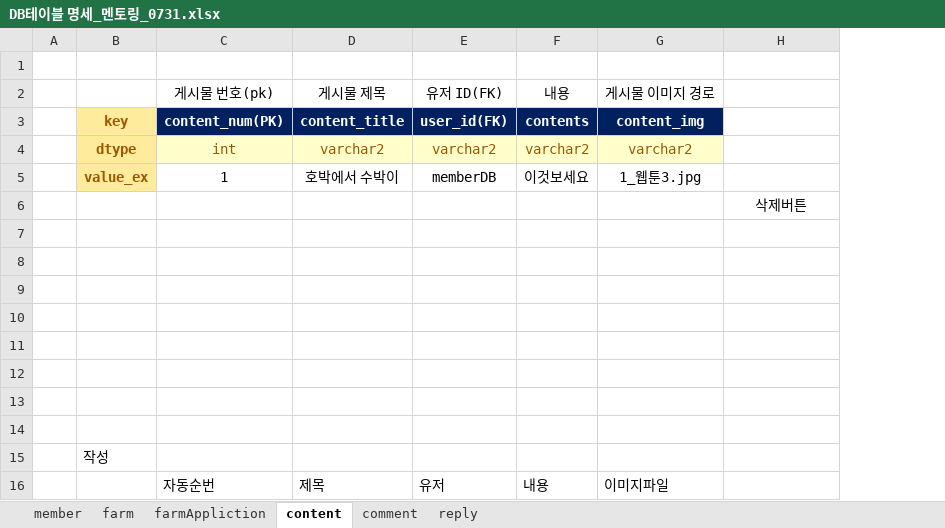
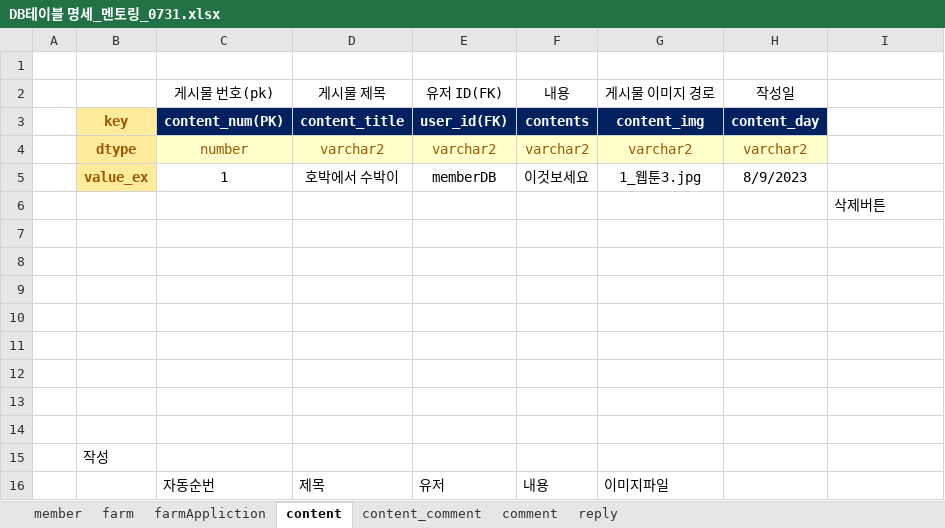
Before and after one commit to 2023-AISCHOOL-APP/project_Appian, an Excel workbook: Documents/2_작업문서/DB테이블 명세_멘토링_0731.xlsx, sheet content, drawn as a sheet; values as stored, in another font and other column widths than the file's, no borders; addresses are those after the commit; the diff names each change by its address in the sheet, - before the commit and + after, or states it on an @@ line.

```diff
--- a/Documents/2_작업문서/DB테이블 명세_멘토링_0731.xlsx (sheet content)
+++ b/Documents/2_작업문서/DB테이블 명세_멘토링_0731.xlsx (sheet content)
+sheet tab: content_comment
+column H, rows 2-5: 작성일 | content_day | varchar2 | 8/9/2023
-C4: int
+C4: number
-I6 alignment: center
+I6 alignment: left
```
Also changed, not shown: 2 other files.
